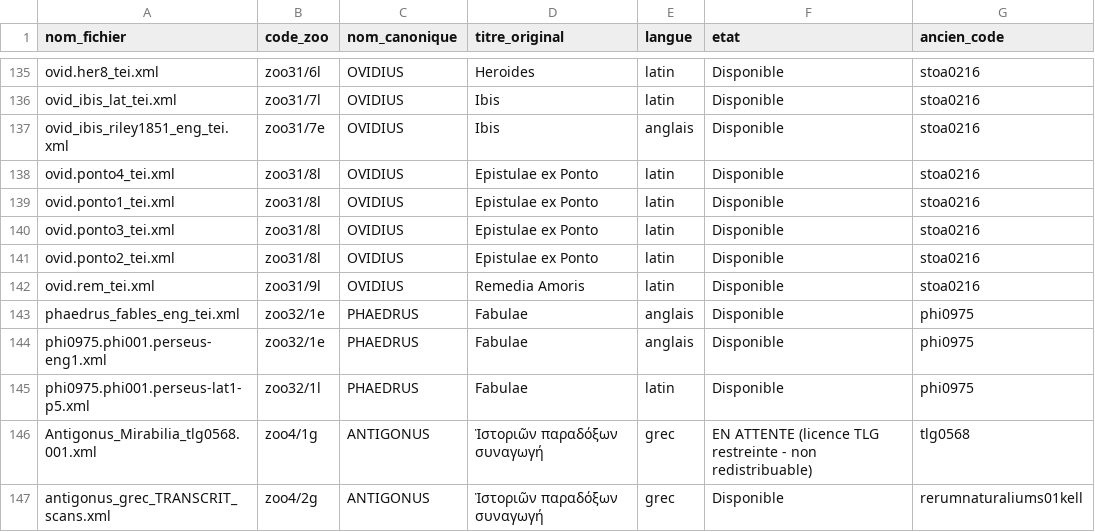
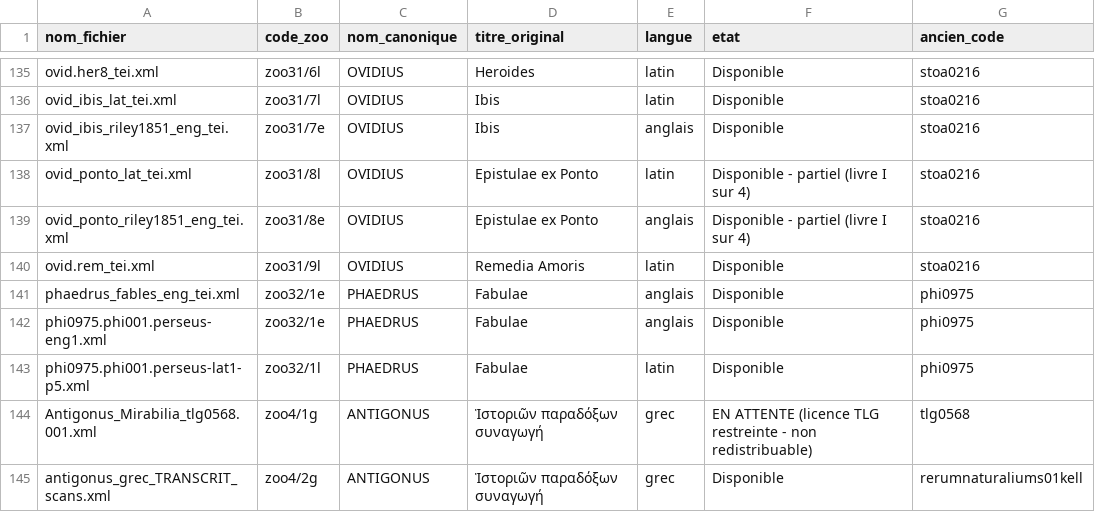
Before and after one commit to Wimmics/zoomathia, a CSV file: Named_entity_recognition/data/repertoire_zoo/repertoire_codes_zoo.csv, drawn as a sheet; only a part is shown, gaps mark what is left out.

Commit message:
Reconstruit et ajoute Ovide, Epistulae ex Ponto, livre I (zoo31/8l latin + zoo31/8e anglais) - remplace les anciens fragments latins non exploitables (numerotation en collision entre livres); livres II-IV a venir

```diff
--- a/Named_entity_recognition/data/repertoire_zoo/repertoire_codes_zoo.csv
+++ b/Named_entity_recognition/data/repertoire_zoo/repertoire_codes_zoo.csv
@@ -137,6 +137,4 @@ ovid_ibis_lat_tei.xml,zoo31/7l,OVIDIUS,Ibis,latin,Disponible,stoa0216
 ovid_ibis_riley1851_eng_tei.xml,zoo31/7e,OVIDIUS,Ibis,anglais,Disponible,stoa0216
-ovid.ponto4_tei.xml,zoo31/8l,OVIDIUS,Epistulae ex Ponto,latin,Disponible,stoa0216
-ovid.ponto1_tei.xml,zoo31/8l,OVIDIUS,Epistulae ex Ponto,latin,Disponible,stoa0216
-ovid.ponto3_tei.xml,zoo31/8l,OVIDIUS,Epistulae ex Ponto,latin,Disponible,stoa0216
-ovid.ponto2_tei.xml,zoo31/8l,OVIDIUS,Epistulae ex Ponto,latin,Disponible,stoa0216
+ovid_ponto_lat_tei.xml,zoo31/8l,OVIDIUS,Epistulae ex Ponto,latin,Disponible - partiel (livre I sur 4),stoa0216
+ovid_ponto_riley1851_eng_tei.xml,zoo31/8e,OVIDIUS,Epistulae ex Ponto,anglais,Disponible - partiel (livre I sur 4),stoa0216
 ovid.rem_tei.xml,zoo31/9l,OVIDIUS,Remedia Amoris,latin,Disponible,stoa0216
```
Also changed, not shown: 2 other files.
